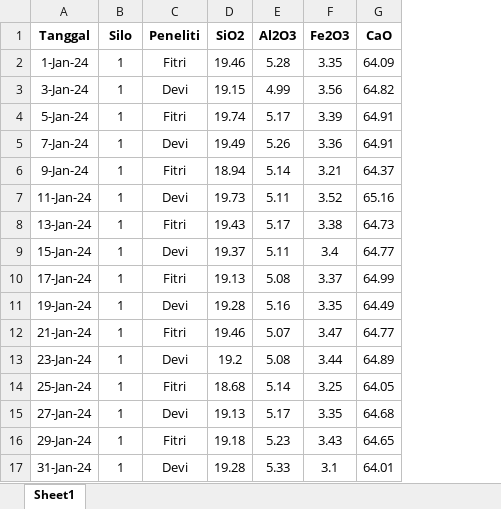
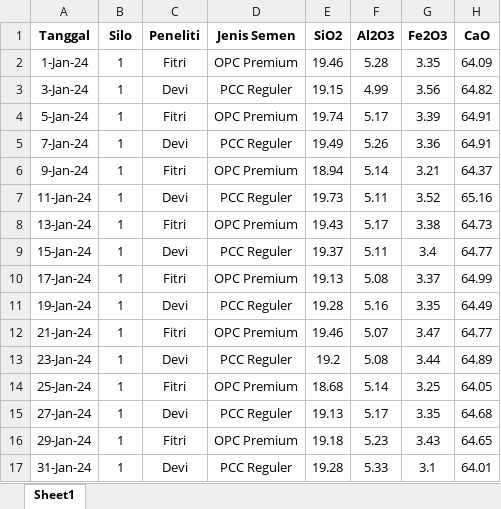
Before and after one commit to fitrifatmadewi/Dashboard_ProductQA_versi9, an Excel workbook: Data Dummy Bulanan.xlsx, sheet Sheet1, drawn as a sheet; only a part is shown; values as stored, in another font and other column widths than the file's, no borders; the diff names each change by its address in the sheet, - before the commit and + after, or states it on an @@ line.

```diff
--- a/Data Dummy Bulanan.xlsx (sheet Sheet1)
+++ b/Data Dummy Bulanan.xlsx (sheet Sheet1)
+column D (Jenis Semen), rows 2-17: OPC Premium | PCC Reguler | OPC Premium | PCC Reguler | OPC Premium | PCC Reguler | OPC Premium | PCC Reguler | OPC Premium | PCC Reguler | OPC Premium | PCC Reguler | OPC Premium | PCC Reguler | OPC Premium | PCC Reguler
```
Also changed, not shown: Data Dummy.xlsx, 8 other files.
